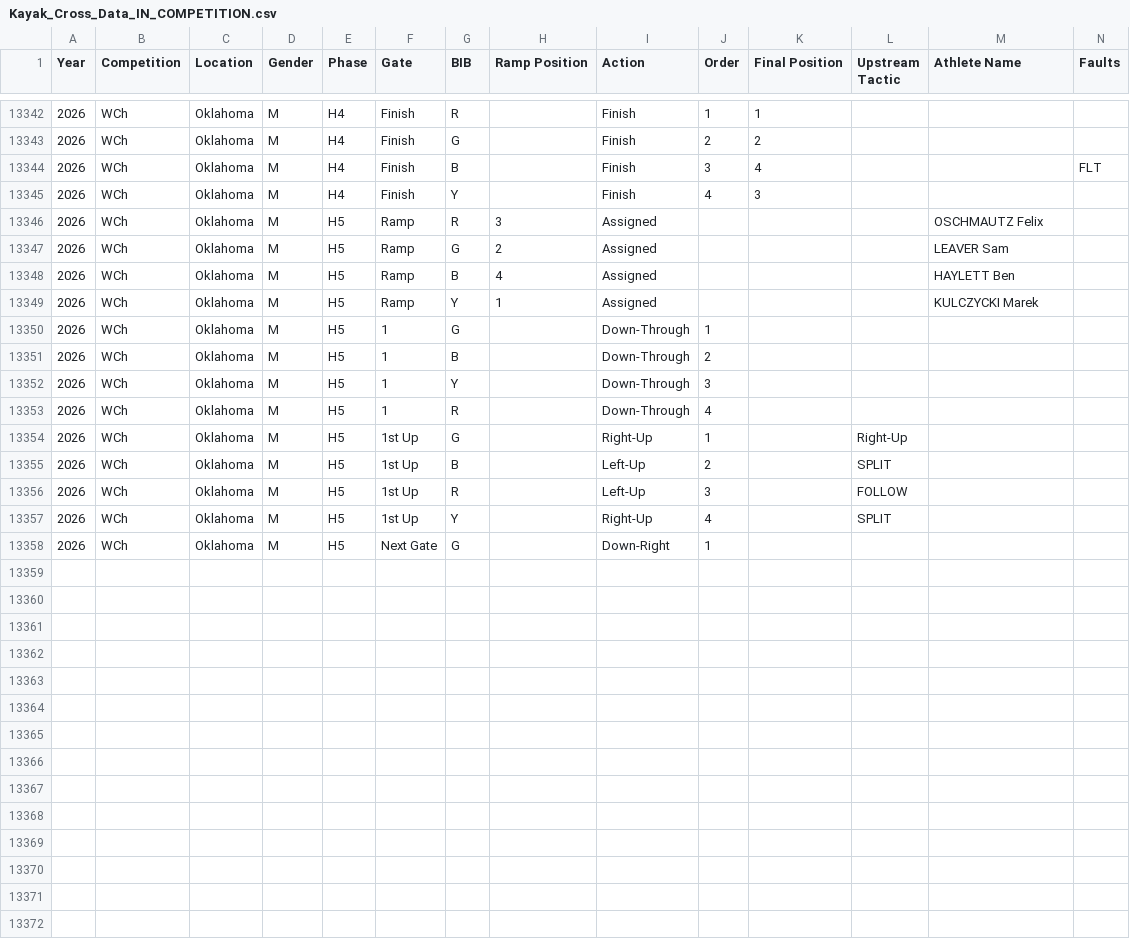
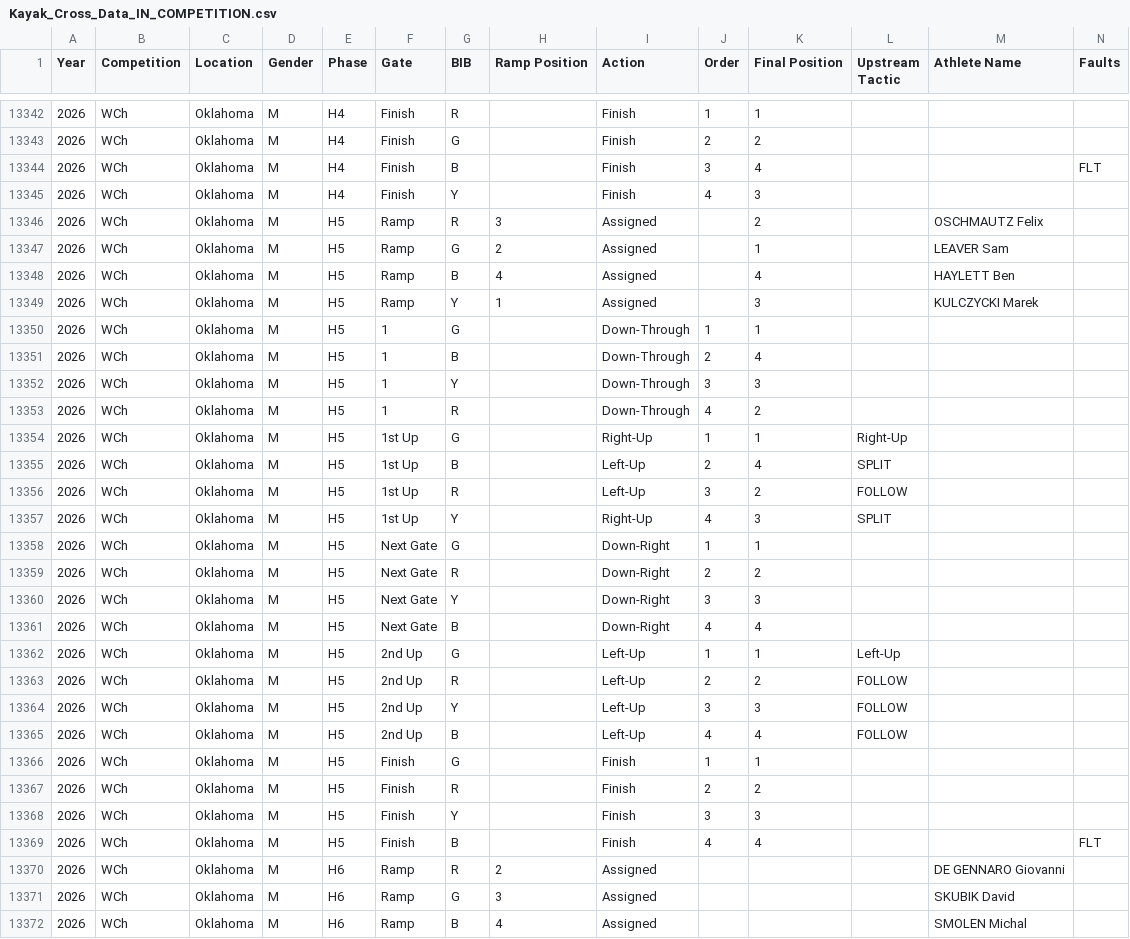
Before and after one commit to katrina-sutherland/kx_tagger, a CSV file: data/Kayak_Cross_Data_IN_COMPETITION.csv, drawn as a sheet; only a part is shown, gaps mark what is left out; rows hold the shown columns only; the diff covers the shown part only; the diff names each change by its address in the sheet, - before the commit and + after, or states it on an @@ line.

Commit message:
Automated update for In-Competition Report: Kayak_Cross_Data_IN_COMPETITION.csv

```diff
--- a/data/Kayak_Cross_Data_IN_COMPETITION.csv
+++ b/data/Kayak_Cross_Data_IN_COMPETITION.csv
-K13346 (Final Position): (empty)
+K13346 (Final Position): 2
-K13347 (Final Position): (empty)
+K13347 (Final Position): 1
-K13348 (Final Position): (empty)
+K13348 (Final Position): 4
-K13349 (Final Position): (empty)
+K13349 (Final Position): 3
-K13350 (Final Position): (empty)
+K13350 (Final Position): 1
-K13351 (Final Position): (empty)
+K13351 (Final Position): 4
-K13352 (Final Position): (empty)
+K13352 (Final Position): 3
-K13353 (Final Position): (empty)
+K13353 (Final Position): 2
-K13354 (Final Position): (empty)
+K13354 (Final Position): 1
-K13355 (Final Position): (empty)
+K13355 (Final Position): 4
-K13356 (Final Position): (empty)
+K13356 (Final Position): 2
-K13357 (Final Position): (empty)
+K13357 (Final Position): 3
-K13358 (Final Position): (empty)
+K13358 (Final Position): 1
+row 13359: 2026 | WCh | Oklahoma | M | H5 | Next Gate | R |  | Down-Right | 2 | 2
+row 13360: 2026 | WCh | Oklahoma | M | H5 | Next Gate | Y |  | Down-Right | 3 | 3
+row 13361: 2026 | WCh | Oklahoma | M | H5 | Next Gate | B |  | Down-Right | 4 | 4
+row 13362: 2026 | WCh | Oklahoma | M | H5 | 2nd Up | G |  | Left-Up | 1 | 1 | Left-Up
+row 13363: 2026 | WCh | Oklahoma | M | H5 | 2nd Up | R |  | Left-Up | 2 | 2 | FOLLOW
+row 13364: 2026 | WCh | Oklahoma | M | H5 | 2nd Up | Y |  | Left-Up | 3 | 3 | FOLLOW
+row 13365: 2026 | WCh | Oklahoma | M | H5 | 2nd Up | B |  | Left-Up | 4 | 4 | FOLLOW
+row 13366: 2026 | WCh | Oklahoma | M | H5 | Finish | G |  | Finish | 1 | 1
+row 13367: 2026 | WCh | Oklahoma | M | H5 | Finish | R |  | Finish | 2 | 2
+row 13368: 2026 | WCh | Oklahoma | M | H5 | Finish | Y |  | Finish | 3 | 3
+row 13369: 2026 | WCh | Oklahoma | M | H5 | Finish | B |  | Finish | 4 | 4 |  |  | FLT
+row 13370: 2026 | WCh | Oklahoma | M | H6 | Ramp | R | 2 | Assigned |  |  |  | DE GENNARO Giovanni
+row 13371: 2026 | WCh | Oklahoma | M | H6 | Ramp | G | 3 | Assigned |  |  |  | SKUBIK David
+row 13372: 2026 | WCh | Oklahoma | M | H6 | Ramp | B | 4 | Assigned |  |  |  | SMOLEN Michal
```
Also changed, not shown: 1 added row and 20 edited cells elsewhere in this file.
